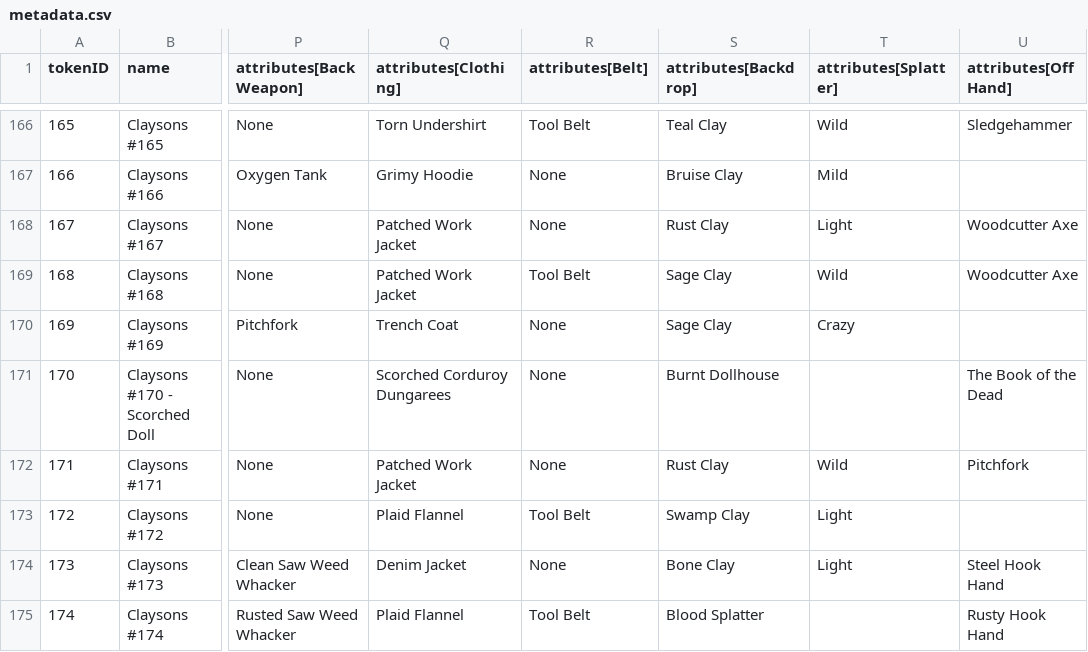
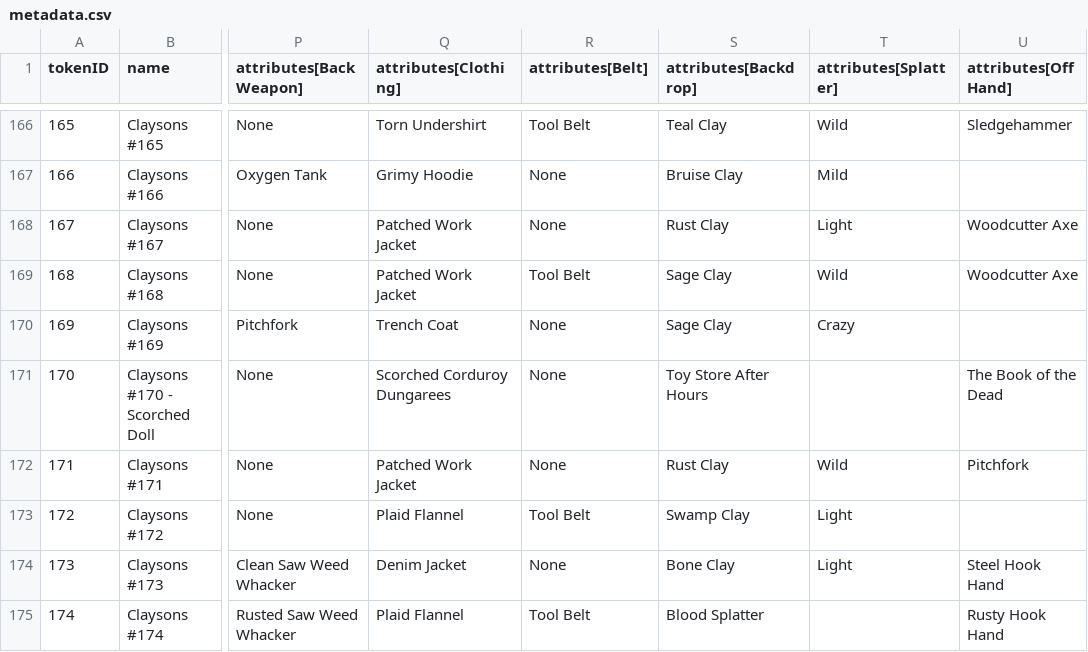
Before and after one commit to georgexmeta/SBN13thNFT, a CSV file: output/opensea/metadata.csv, drawn as a sheet; only a part is shown, gaps mark what is left out; the diff names each change by its address in the sheet, - before the commit and + after, or states it on an @@ line.

```diff
--- a/output/opensea/metadata.csv
+++ b/output/opensea/metadata.csv
-S171 (attributes[Backdrop]): Burnt Dollhouse
+S171 (attributes[Backdrop]): Toy Store After Hours
```
Also changed, not shown: 6 other files.
